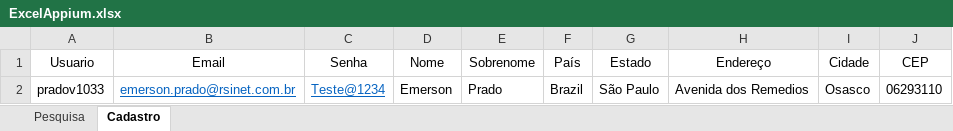
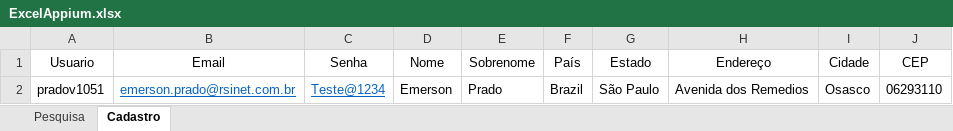
Before and after one commit to pradoo159/ProjetoAppiumTDD, an Excel workbook: excel/ExcelAppium.xlsx, sheet Cadastro, drawn as a sheet; values as stored, in another font and other column widths than the file's, no borders; the diff names each change by its address in the sheet, - before the commit and + after, or states it on an @@ line.

```diff
--- a/excel/ExcelAppium.xlsx (sheet Cadastro)
+++ b/excel/ExcelAppium.xlsx (sheet Cadastro)
-A2 (Usuario): pradov1033
+A2 (Usuario): pradov1051
```
Also changed, not shown: 22 other files.
